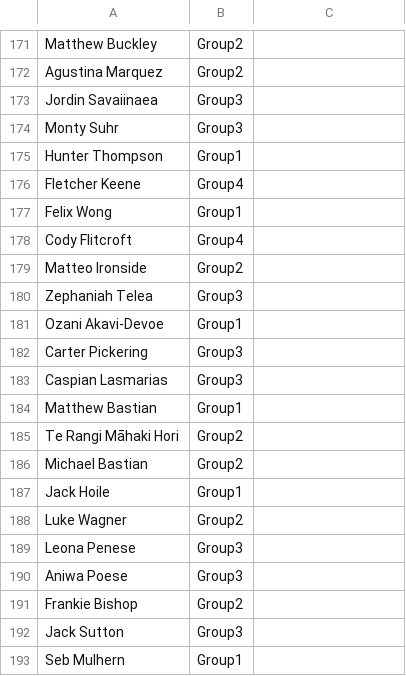
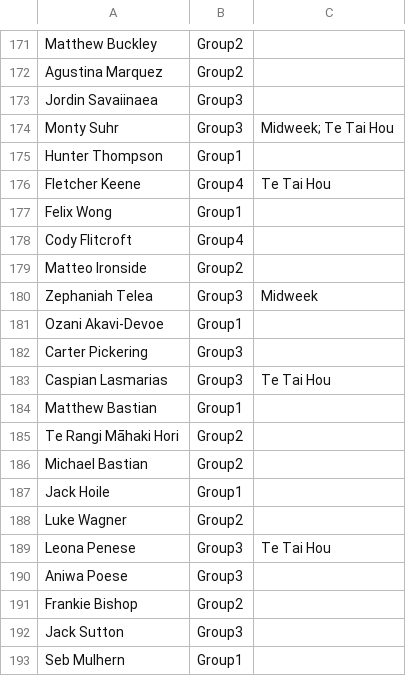
Before and after one commit to limonza/te-tai-hou-teams-2025, a CSV file: Sunday.csv, drawn as a sheet; only a part is shown, gaps mark what is left out; the diff covers the shown part only.

```diff
--- a/Sunday.csv
+++ b/Sunday.csv
@@ -173,5 +173,5 @@ Agustina Marquez,Group2,
 Jordin Savaiinaea,Group3,
-Monty Suhr,Group3,
+Monty Suhr,Group3,Midweek; Te Tai Hou
 Hunter Thompson,Group1,
-Fletcher Keene,Group4,
+Fletcher Keene,Group4,Te Tai Hou
 Felix Wong,Group1,
@@ -179,6 +179,6 @@ Cody Flitcroft,Group4,
 Matteo Ironside,Group2,
-Zephaniah Telea,Group3,
+Zephaniah Telea,Group3,Midweek
 Ozani Akavi-Devoe,Group1,
 Carter Pickering,Group3,
-Caspian Lasmarias,Group3,
+Caspian Lasmarias,Group3,Te Tai Hou
 Matthew Bastian,Group1,
@@ -188,3 +188,3 @@ Jack Hoile,Group1,
 Luke Wagner,Group2,
-Leona Penese,Group3,
+Leona Penese,Group3,Te Tai Hou
 Aniwa Poese,Group3,
```
Also changed, not shown: 16 edited cells elsewhere in this file.
